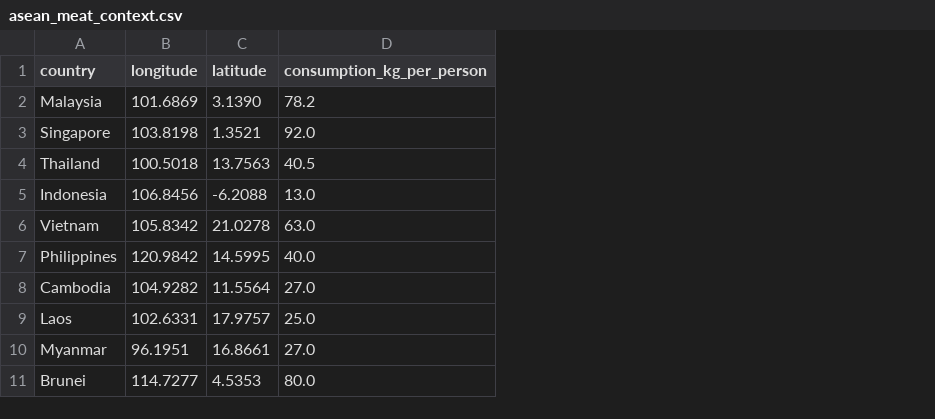
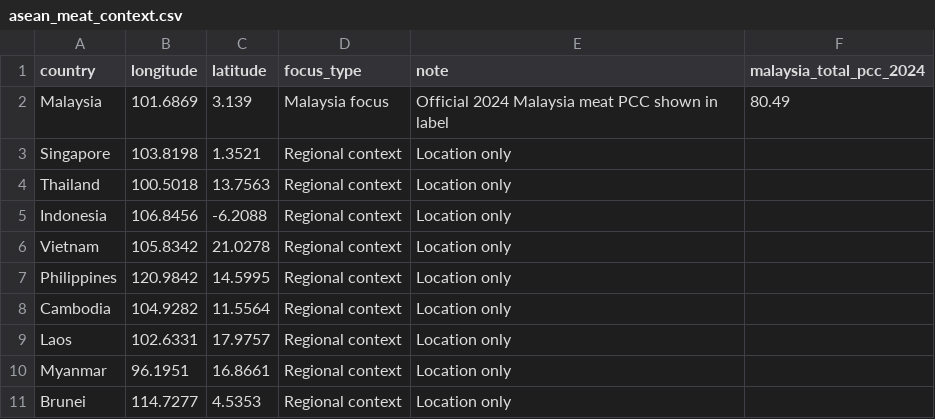
Before and after one commit to kazi03-glitch/FIT2179_DV2_Malaysia_Meat, a CSV file: data/asean_meat_context.csv, drawn as a sheet; removed rows and columns are numbered as before the commit, all else as after; the diff names each change by its address in the sheet, - before the commit and + after, or states it on an @@ line.

```diff
--- a/data/asean_meat_context.csv
+++ b/data/asean_meat_context.csv
-column D (consumption_kg_per_person), rows 2-11: 78.2 | 92.0 | 40.5 | 13.0 | 63.0 | 40.0 | 27.0 | 25.0 | 27.0 | 80.0
+column D (focus_type), rows 2-11: Malaysia focus | Regional context | Regional context | Regional context | Regional context | Regional context | Regional context | Regional context | Regional context | Regional context
+column E (note), rows 2-11: Official 2024 Malaysia meat PCC shown in label | Location only | Location only | Location only | Location only | Location only | Location only | Location only | Location only | Location only
+column F (malaysia_total_pcc_2024), row 2: 80.49
-C2 (latitude): 3.1390
+C2 (latitude): 3.139
```
Also changed, not shown: data/meat_import_dependency.csv, data/meat_production_consumption.csv, 21 other files.
